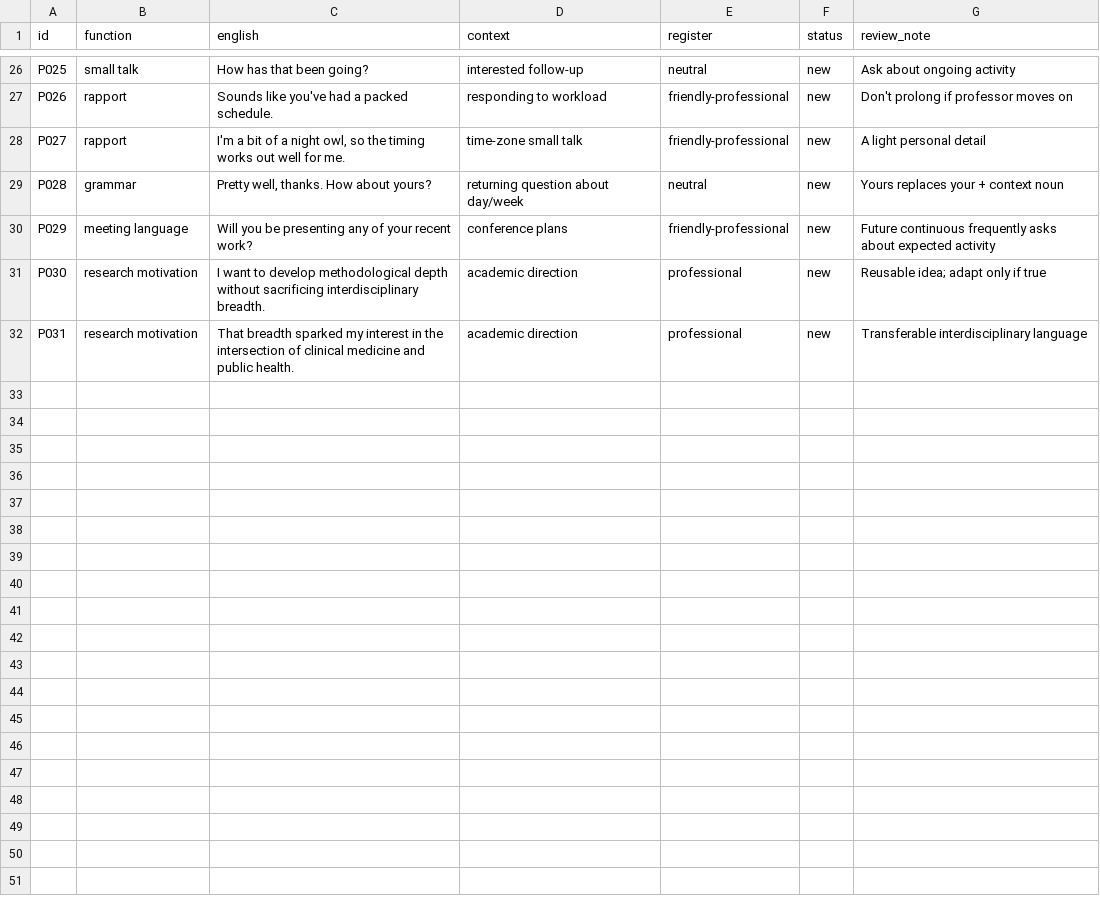
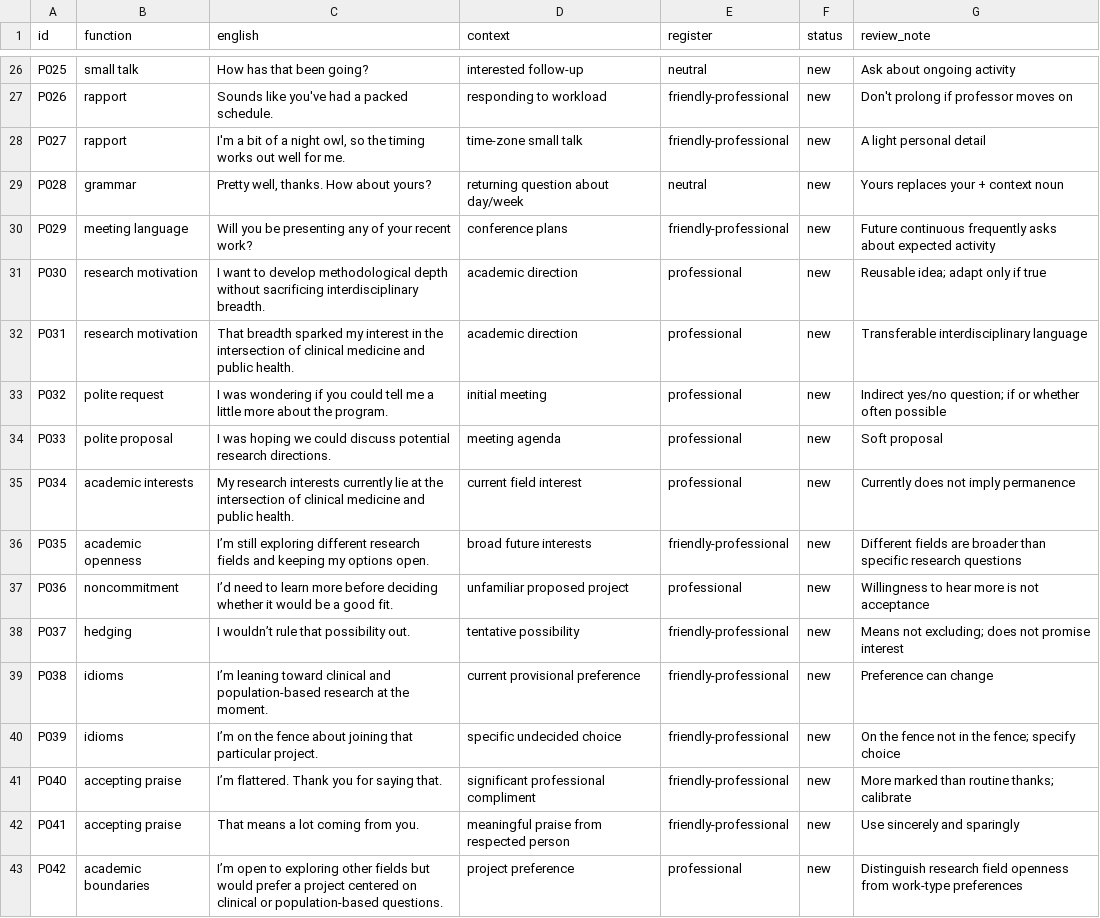
Before and after one commit to peixibao/academic-meeting-english-playbook, a CSV file: practice/phrase-bank.csv, drawn as a sheet; only a part is shown, gaps mark what is left out; the diff names each change by its address in the sheet, - before the commit and + after, or states it on an @@ line.

Commit message:
Save reviewed Lesson 03.1 and corrected E2; keep fixed syllabus

```diff
--- a/practice/phrase-bank.csv
+++ b/practice/phrase-bank.csv
+row 33: P032 | polite request | I was wondering if you could tell me a little more about the program. | initial meeting | professional | new | Indirect yes/no question; if or whether often possible
+row 34: P033 | polite proposal | I was hoping we could discuss potential research directions. | meeting agenda | professional | new | Soft proposal
+row 35: P034 | academic interests | My research interests currently lie at the intersection of clinical medicine and public health. | current field interest | professional | new | Currently does not imply permanence
+row 36: P035 | academic openness | I’m still exploring different research fields and keeping my options open. | broad future interests | friendly-professional | new | Different fields are broader than specific research questions
+row 37: P036 | noncommitment | I’d need to learn more before deciding whether it would be a good fit. | unfamiliar proposed project | professional | new | Willingness to hear more is not acceptance
+row 38: P037 | hedging | I wouldn’t rule that possibility out. | tentative possibility | friendly-professional | new | Means not excluding; does not promise interest
+row 39: P038 | idioms | I’m leaning toward clinical and population-based research at the moment. | current provisional preference | friendly-professional | new | Preference can change
+row 40: P039 | idioms | I’m on the fence about joining that particular project. | specific undecided choice | friendly-professional | new | On the fence not in the fence; specify choice
+row 41: P040 | accepting praise | I’m flattered. Thank you for saying that. | significant professional compliment | friendly-professional | new | More marked than routine thanks; calibrate
+row 42: P041 | accepting praise | That means a lot coming from you. | meaningful praise from respected person | friendly-professional | new | Use sincerely and sparingly
+row 43: P042 | academic boundaries | I’m open to exploring other fields but would prefer a project centered on clinical or population-based questions. | project preference | professional | new | Distinguish research field openness from work-type preferences
```
Also changed, not shown: 4 other files.
